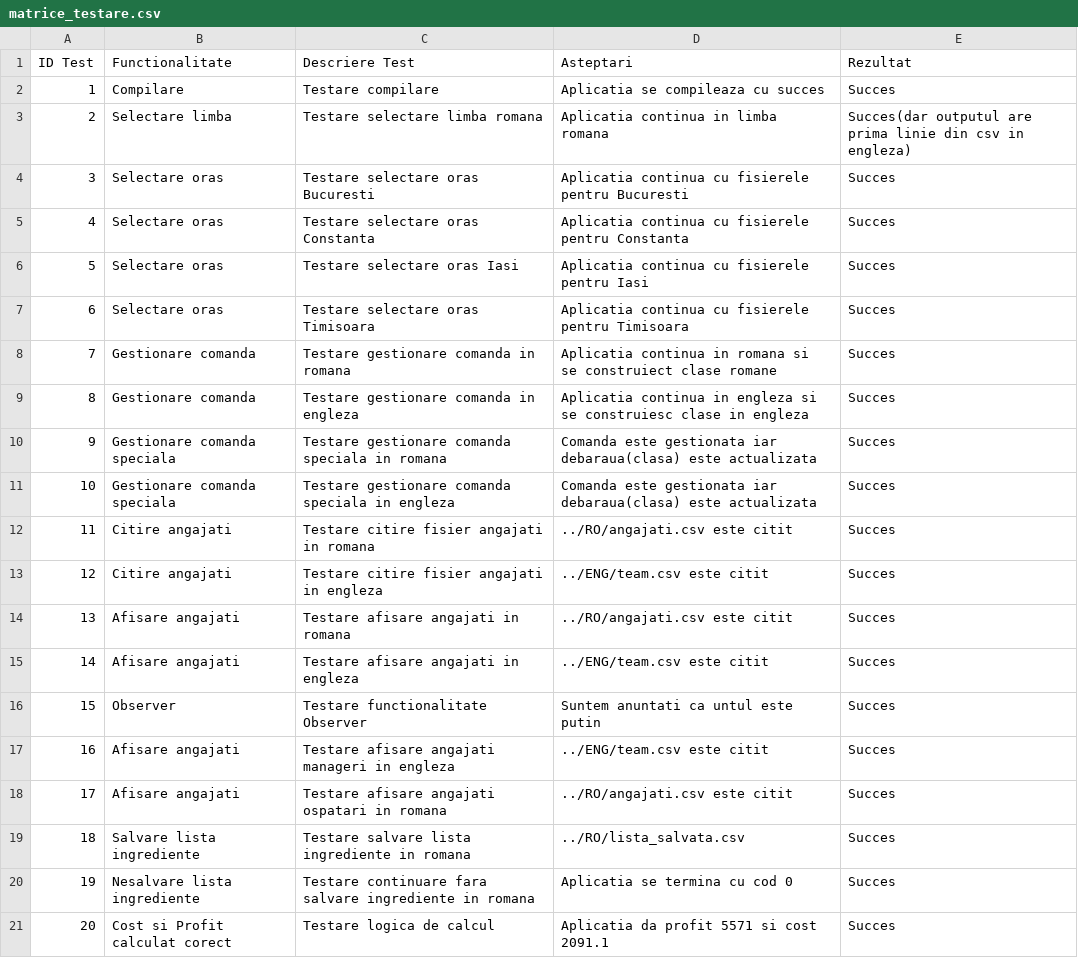
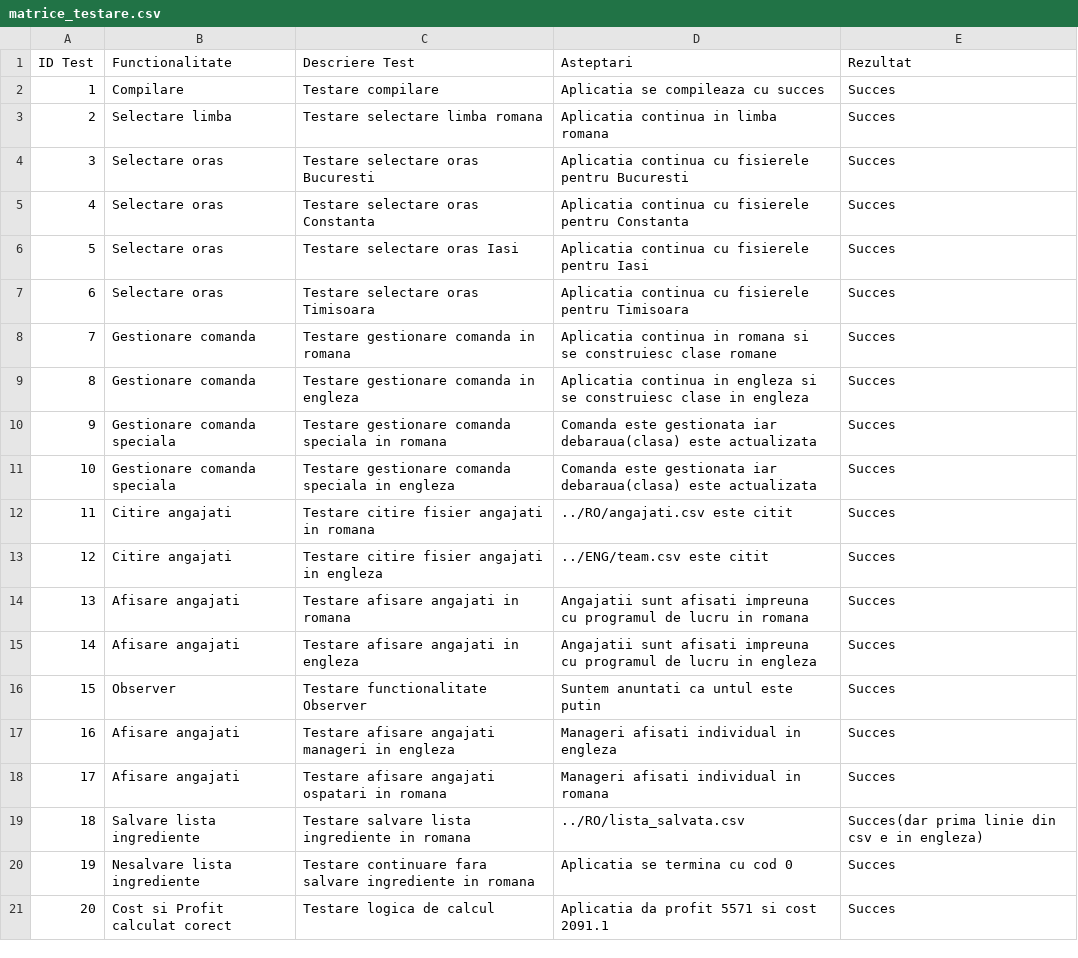
Before and after one commit to KiwiKing2k/Coffee-Shop-App, a CSV file: matrice_testare.csv, drawn as a sheet.

Commit message:
Corectare test

```diff
--- a/matrice_testare.csv
+++ b/matrice_testare.csv
@@ -2,3 +2,3 @@ ID Test,Functionalitate,Descriere Test,Asteptari,Rezultat
 1,Compilare,Testare compilare,Aplicatia se compileaza cu succes, Succes
-2,Selectare limba,Testare selectare limba romana,Aplicatia continua in limba romana, Succes(dar outputul are prima linie din csv in engleza)
+2,Selectare limba,Testare selectare limba romana,Aplicatia continua in limba romana, Succes
 3,Selectare oras,Testare selectare oras Bucuresti,Aplicatia continua cu fisierele pentru Bucuresti,Succes
@@ -7,3 +7,3 @@ ID Test,Functionalitate,Descriere Test,Asteptari,Rezultat
 6,Selectare oras,Testare selectare oras Timisoara,Aplicatia continua cu fisierele pentru Timisoara,Succes
-7,Gestionare comanda,Testare gestionare comanda in romana,Aplicatia continua in romana si se construiect clase romane,Succes
+7,Gestionare comanda,Testare gestionare comanda in romana,Aplicatia continua in romana si se construiesc clase romane,Succes
 8,Gestionare comanda,Testare gestionare comanda in engleza,Aplicatia continua in engleza si se construiesc clase in engleza,Succes
@@ -13,8 +13,8 @@ ID Test,Functionalitate,Descriere Test,Asteptari,Rezultat
 12,Citire angajati,Testare citire fisier angajati in engleza, ../ENG/team.csv este citit,Succes
-13,Afisare angajati,Testare afisare angajati  in romana, ../RO/angajati.csv este citit,Succes
-14,Afisare angajati,Testare afisare angajati  in engleza, ../ENG/team.csv este citit,Succes
+13,Afisare angajati,Testare afisare angajati  in romana, Angajatii sunt afisati impreuna cu programul de lucru in romana,Succes
+14,Afisare angajati,Testare afisare angajati  in engleza, Angajatii sunt afisati impreuna cu programul de lucru in engleza,Succes
 15,Observer,Testare functionalitate Observer,Suntem anuntati ca untul este putin,Succes
-16,Afisare angajati,Testare afisare angajati manageri in engleza, ../ENG/team.csv este citit,Succes
-17,Afisare angajati,Testare afisare angajati ospatari in romana, ../RO/angajati.csv este citit,Succes
-18,Salvare lista ingrediente,Testare salvare lista ingrediente in romana, ../RO/lista_salvata.csv,Succes
+16,Afisare angajati,Testare afisare angajati manageri in engleza,Manageri afisati individual in engleza,Succes
+17,Afisare angajati,Testare afisare angajati ospatari in romana,Manageri afisati individual in romana,Succes
+18,Salvare lista ingrediente,Testare salvare lista ingrediente in romana, ../RO/lista_salvata.csv,Succes(dar prima linie din csv e in engleza)
 19,Nesalvare lista ingrediente,Testare continuare fara salvare ingrediente in romana,Aplicatia se termina cu cod 0,Succes
```
